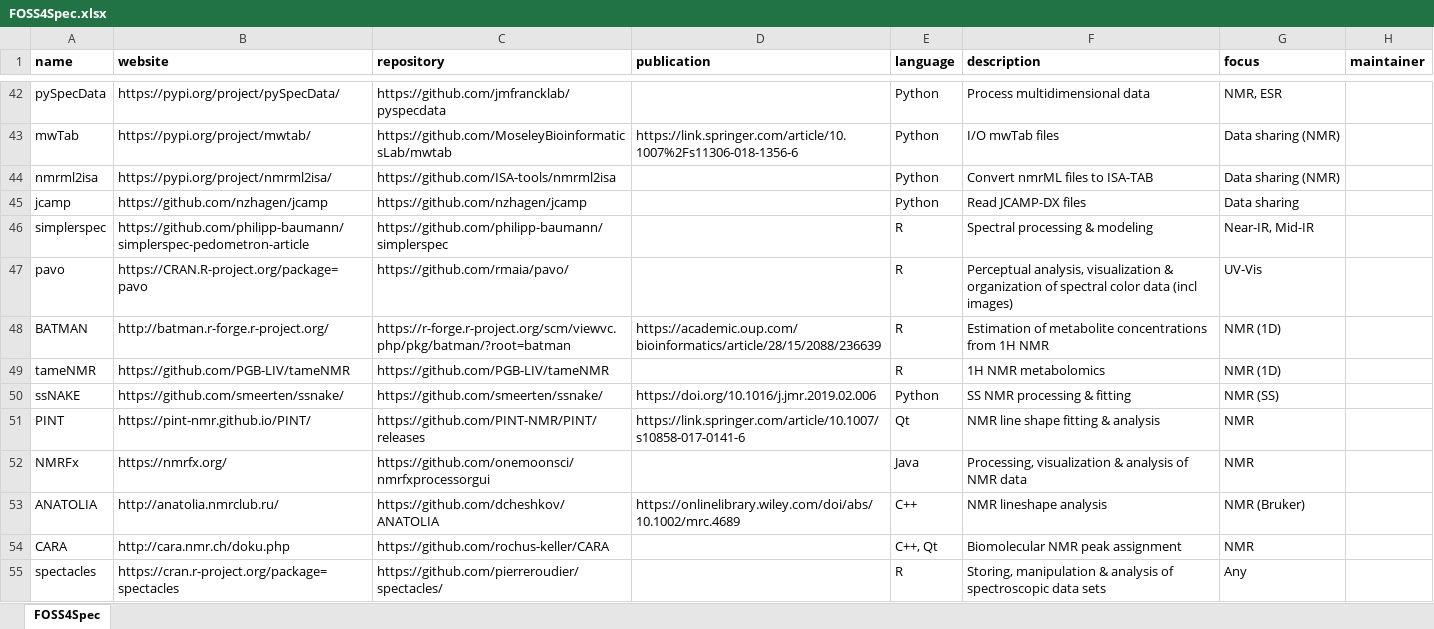
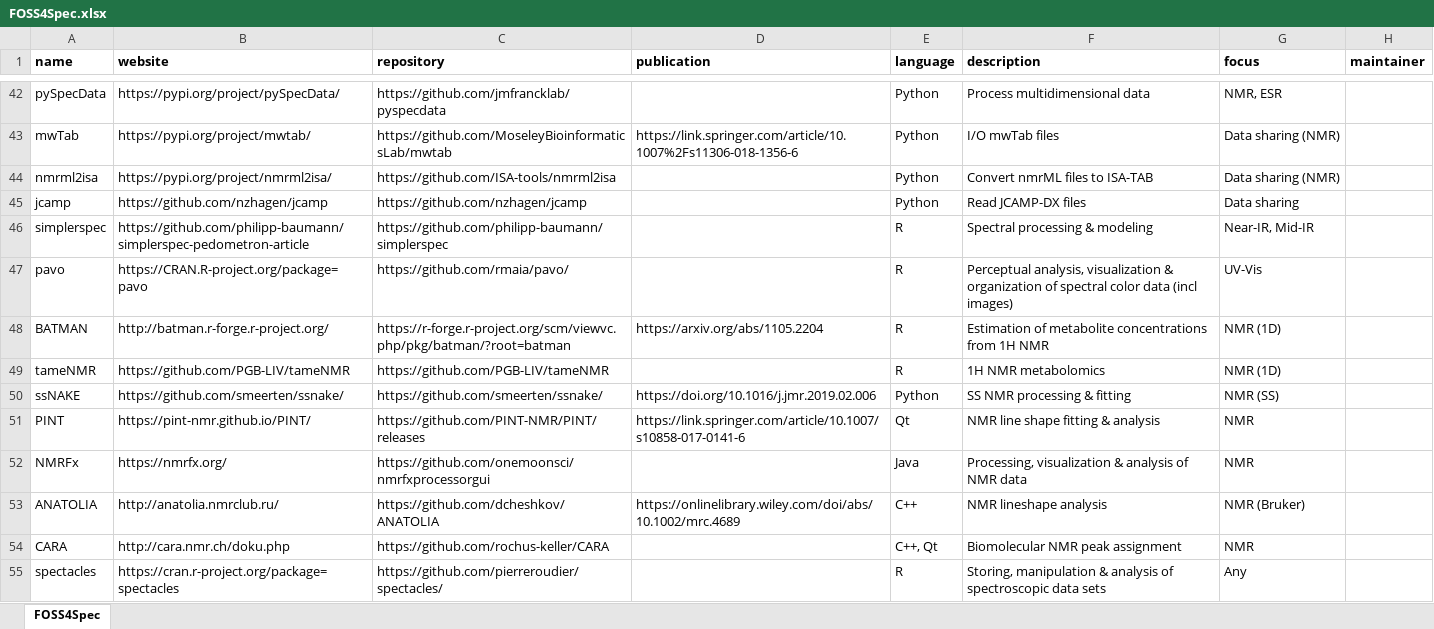
Before and after one commit to bryanhanson/FOSS4Spectroscopy, an Excel workbook: FOSS4Spec.xlsx, sheet FOSS4Spec, drawn as a sheet; only a part is shown, gaps mark what is left out; values as stored, in another font and other column widths than the file's, no borders; the diff names each change by its address in the sheet, - before the commit and + after, or states it on an @@ line.

Commit message:
troubleshooting a bad link/date

```diff
--- a/FOSS4Spec.xlsx (sheet FOSS4Spec)
+++ b/FOSS4Spec.xlsx (sheet FOSS4Spec)
-D48 (publication): https://academic.oup.com/bioinformatics/article/28/15/2088/236639
+D48 (publication): https://arxiv.org/abs/1105.2204
```
